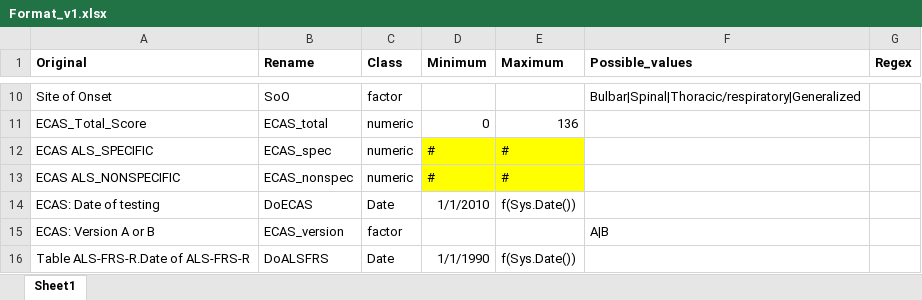
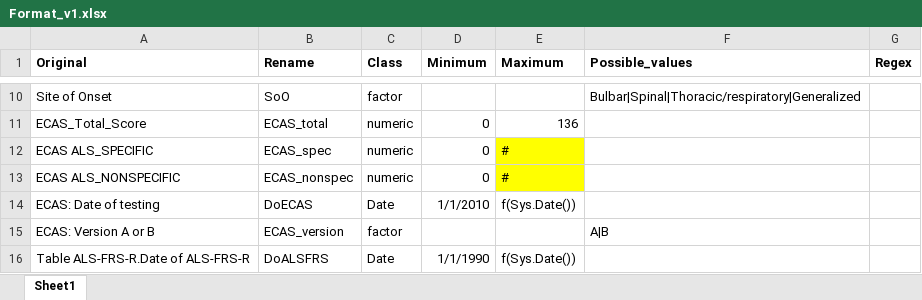
Before and after one commit to kvanveenhuijzen/MRI, an Excel workbook: Data/Format_v1.xlsx, sheet Sheet1, drawn as a sheet; only a part is shown, gaps mark what is left out; values as stored, in another font and other column widths than the file's, no borders; the diff names each change by its address in the sheet, - before the commit and + after, or states it on an @@ line.

Commit message:
minor change

```diff
--- a/Data/Format_v1.xlsx (sheet Sheet1)
+++ b/Data/Format_v1.xlsx (sheet Sheet1)
-D12:D13 (Minimum): #
+D12:D13 (Minimum): 0
-D12:D13 fill: #FFFF00
+D12:D13 fill: none
```
